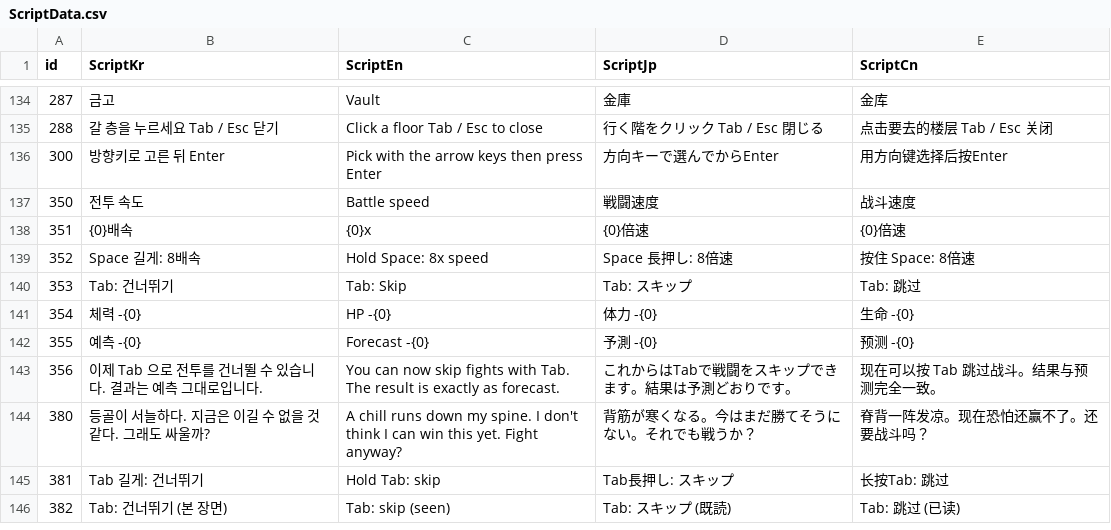
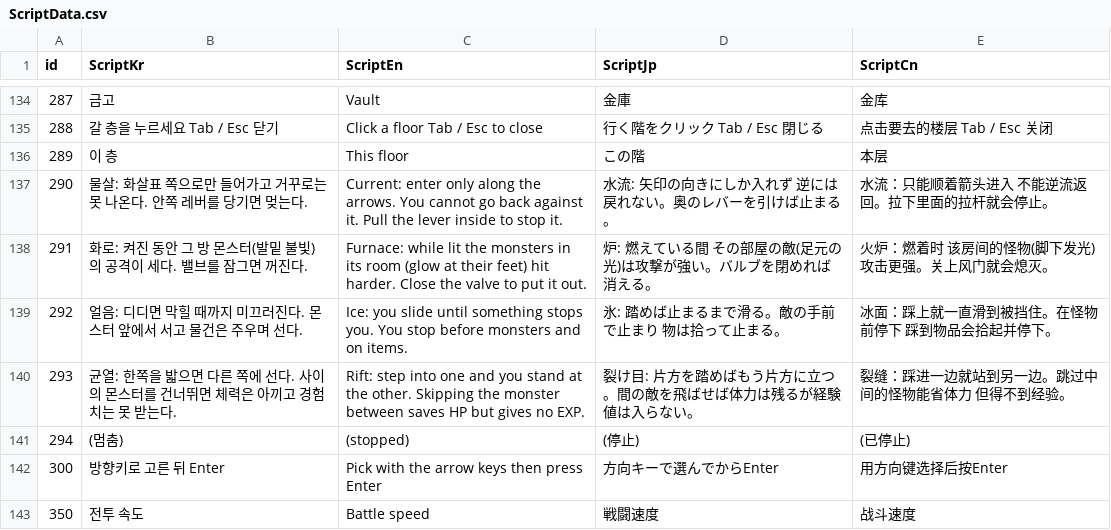
Before and after one commit to IO-DOG/TheSword, a CSV file: Assets/@Resources/Data/Excel/ScriptData.csv, drawn as a sheet; only a part is shown, gaps mark what is left out; the shorter side is filled out with more unchanged rows; the diff names each change by its address in the sheet, - before the commit and + after, or states it on an @@ line.

```diff
--- a/Assets/@Resources/Data/Excel/ScriptData.csv
+++ b/Assets/@Resources/Data/Excel/ScriptData.csv
+row 136: 289 | 이 층 | This floor | この階 | 本层
+row 137: 290 | 물살: 화살표 쪽으로만 들어가고 거꾸로는 못 나온다. 안쪽 레버를 당기면 멎는다. | Current: enter only along the arrows. You cannot go back against it. Pull the lever inside to stop it. | 水流: 矢印の向きにしか入れず 逆には戻れない。奥のレバーを引けば止まる。 | 水流：只能顺着箭头进入 不能逆流返回。拉下里面的拉杆就会停止。
+row 138: 291 | 화로: 켜진 동안 그 방 몬스터(발밑 불빛)의 공격이 세다. 밸브를 잠그면 꺼진다. | Furnace: while lit the monsters in its room (glow at their feet) hit harder. Close the valve to put it out. | 炉: 燃えている間 その部屋の敵(足元の光)は攻撃が強い。バルブを閉めれば消える。 | 火炉：燃着时 该房间的怪物(脚下发光)攻击更强。关上风门就会熄灭。
+row 139: 292 | 얼음: 디디면 막힐 때까지 미끄러진다. 몬스터 앞에서 서고 물건은 주우며 선다. | Ice: you slide until something stops you. You stop before monsters and on items. | 氷: 踏めば止まるまで滑る。敵の手前で止まり 物は拾って止まる。 | 冰面：踩上就一直滑到被挡住。在怪物前停下 踩到物品会拾起并停下。
+row 140: 293 | 균열: 한쪽을 밟으면 다른 쪽에 선다. 사이의 몬스터를 건너뛰면 체력은 아끼고 경험치는 못 받는다. | Rift: step into one and you stand at the other. Skipping the monster between saves HP but gives no EXP. | 裂け目: 片方を踏めばもう片方に立つ。間の敵を飛ばせば体力は残るが経験値は入らない。 | 裂缝：踩进一边就站到另一边。跳过中间的怪物能省体力 但得不到经验。
+row 141: 294 | (멈춤) | (stopped) | (停止) | (已停止)
```
Also changed, not shown: 7 other files.
